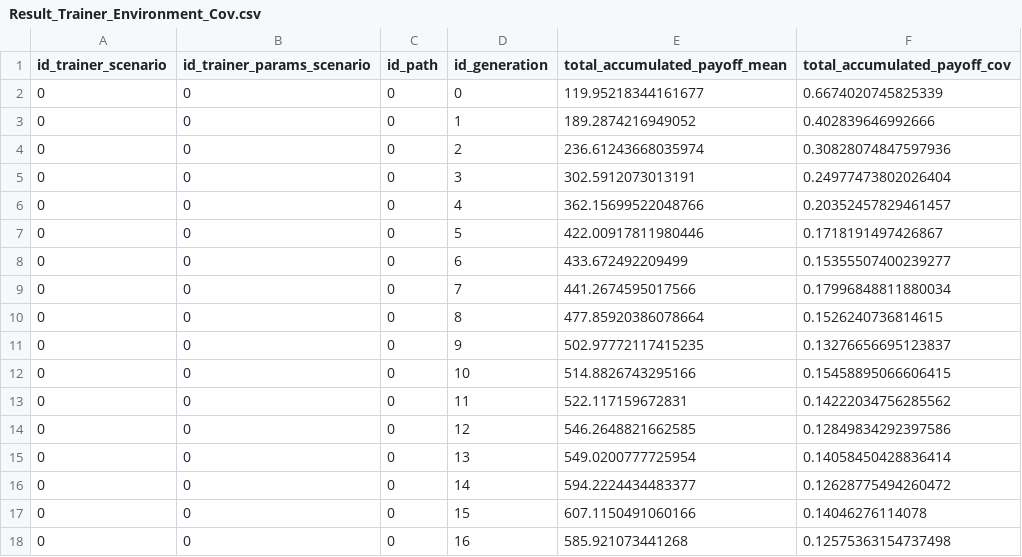
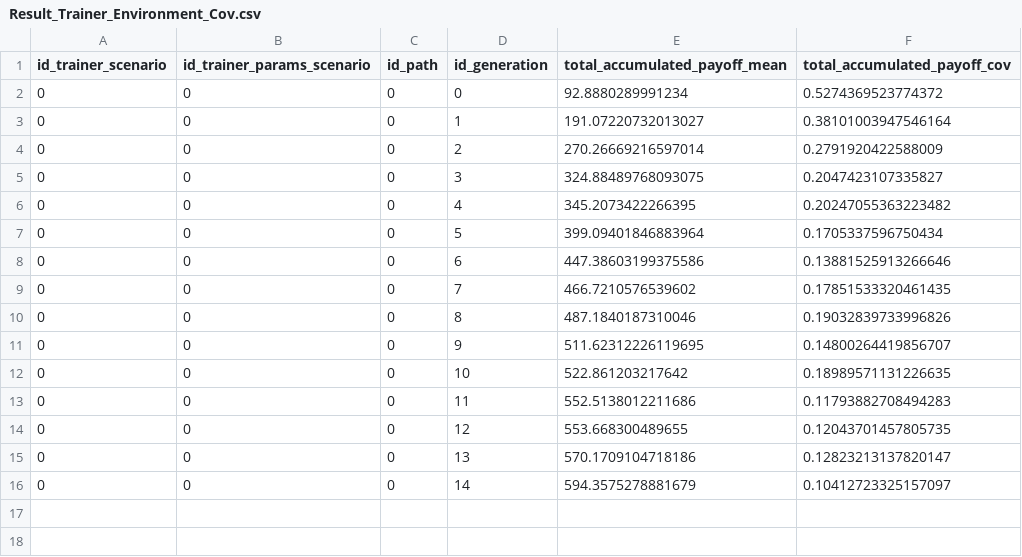
Before and after one commit to ABM4ALL/Melodie, a CSV file: examples/rock_paper_scissors_trainer/data/output/Result_Trainer_Environment_Cov.csv, drawn as a sheet; only a part is shown; the diff covers the shown part only.

Commit message:
trainer example and doc improvement

```diff
--- a/examples/rock_paper_scissors_trainer/data/output/Result_Trainer_Environment_Cov.csv
+++ b/examples/rock_paper_scissors_trainer/data/output/Result_Trainer_Environment_Cov.csv
@@ -1,18 +1,16 @@
 id_trainer_scenario,id_trainer_params_scenario,id_path,id_generation,total_accumulated_payoff_mean,total_accumulated_payoff_cov
-0,0,0,0,119.95218344161677,0.6674020745825339
-0,0,0,1,189.2874216949052,0.402839646992666
-0,0,0,2,236.61243668035974,0.30828074847597936
-0,0,0,3,302.5912073013191,0.24977473802026404
-0,0,0,4,362.15699522048766,0.20352457829461457
-0,0,0,5,422.00917811980446,0.1718191497426867
-0,0,0,6,433.672492209499,0.15355507400239277
-0,0,0,7,441.2674595017566,0.17996848811880034
-0,0,0,8,477.85920386078664,0.1526240736814615
-0,0,0,9,502.97772117415235,0.13276656695123837
-0,0,0,10,514.8826743295166,0.15458895066606415
-0,0,0,11,522.117159672831,0.14222034756285562
-0,0,0,12,546.2648821662585,0.12849834292397586
-0,0,0,13,549.0200777725954,0.14058450428836414
-0,0,0,14,594.2224434483377,0.12628775494260472
-0,0,0,15,607.1150491060166,0.14046276114078
-0,0,0,16,585.921073441268,0.12575363154737498
+0,0,0,0,92.8880289991234,0.5274369523774372
+0,0,0,1,191.07220732013027,0.38101003947546164
+0,0,0,2,270.26669216597014,0.2791920422588009
+0,0,0,3,324.88489768093075,0.2047423107335827
+0,0,0,4,345.2073422266395,0.20247055363223482
+0,0,0,5,399.09401846883964,0.1705337596750434
+0,0,0,6,447.38603199375586,0.13881525913266646
+0,0,0,7,466.7210576539602,0.17851533320461435
+0,0,0,8,487.1840187310046,0.19032839733996826
+0,0,0,9,511.62312226119695,0.14800264419856707
+0,0,0,10,522.861203217642,0.18989571131226635
+0,0,0,11,552.5138012211686,0.11793882708494283
+0,0,0,12,553.668300489655,0.12043701457805735
+0,0,0,13,570.1709104718186,0.12823213137820147
+0,0,0,14,594.3575278881679,0.10412723325157097
```
Also changed, not shown: 13 removed rows elsewhere in this file, examples/covid_contagion_calibrator/data/output/Result_Calibrator_Environment.csv, examples/covid_contagion_calibrator/data/output/Result_Calibrator_Environment_Cov.csv, 14 other files.
